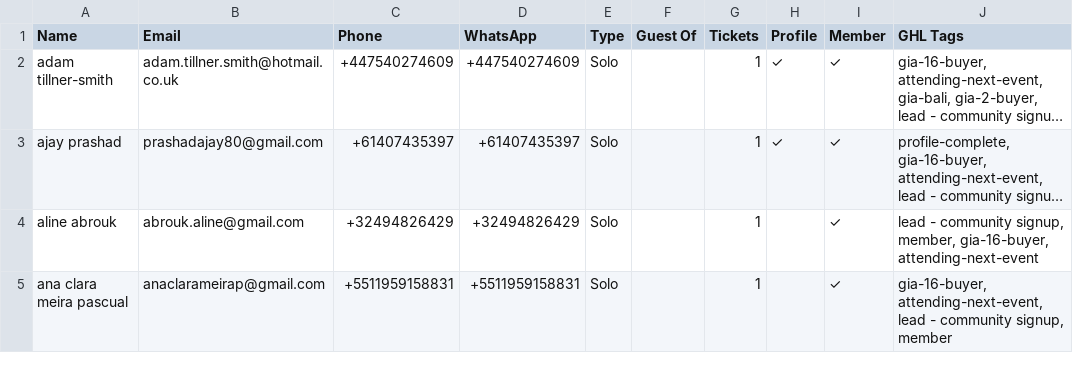
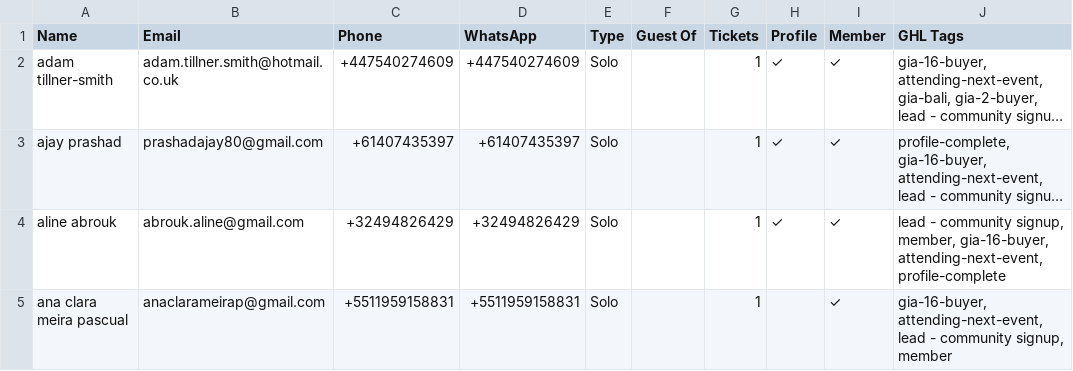
Before and after one commit to parallaxxlifeco/event-dashboard, a CSV file: gia-attendees.csv, drawn as a sheet; only a part is shown; long unchanged cells end in …; the diff covers the shown part only; the diff names each change by its address in the sheet, - before the commit and + after, or states it on an @@ line.

```diff
--- a/gia-attendees.csv
+++ b/gia-attendees.csv
-H4 (Profile): (empty)
+H4 (Profile): ✓
-J4 (GHL Tags): …member, gia-16-buyer, attending-next-event
+J4 (GHL Tags): …member, gia-16-buyer, attending-next-event, profile-complete
```
Also changed, not shown: 2 added rows and 7 edited cells elsewhere in this file, fb-attendees.csv, 2 other files.
